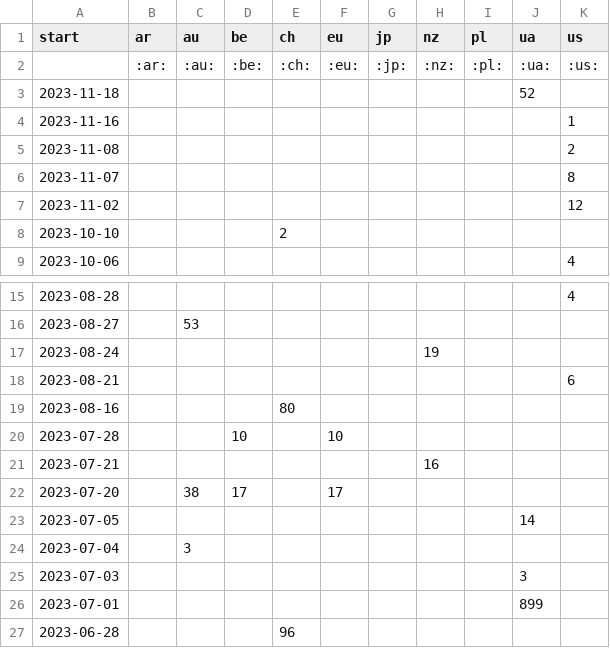
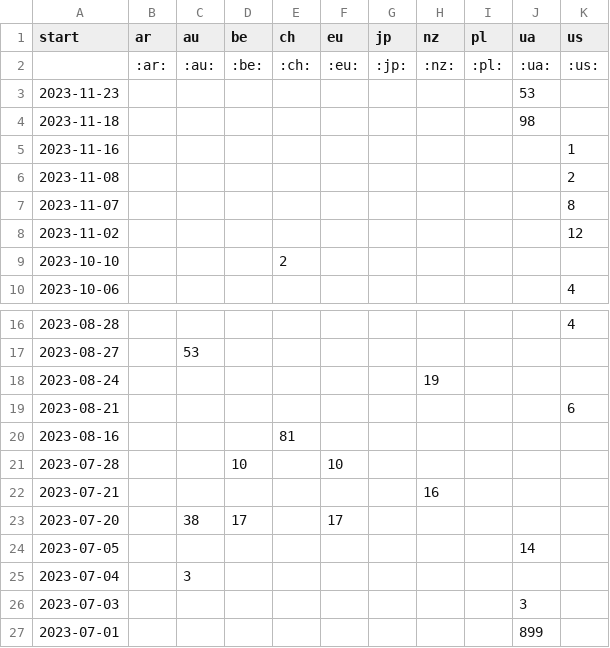
Before and after one commit to correctiv/ru-sanctions-dashboard, a CSV file: src/data/recent_origin_aggregation_table.csv, drawn as a sheet; only a part is shown, gaps mark what is left out; the shorter side is filled out with more unchanged rows.

Commit message:
:robot: automatic data build

```diff
--- a/src/data/recent_origin_aggregation_table.csv
+++ b/src/data/recent_origin_aggregation_table.csv
@@ -2,3 +2,4 @@ start,ar,au,be,ch,eu,jp,nz,pl,ua,us
 ,:ar:,:au:,:be:,:ch:,:eu:,:jp:,:nz:,:pl:,:ua:,:us:
-2023-11-18,,,,,,,,,52,
+2023-11-23,,,,,,,,,53,
+2023-11-18,,,,,,,,,98,
 2023-11-16,,,,,,,,,,1
@@ -18,3 +19,3 @@ start,ar,au,be,ch,eu,jp,nz,pl,ua,us
 2023-08-21,,,,,,,,,,6
-2023-08-16,,,,80,,,,,,
+2023-08-16,,,,81,,,,,,
 2023-07-28,,,10,,10,,,,,
```
Also changed, not shown: src/data/recent_schema_aggregation_de.csv, src/data/recent_schema_aggregation_en.csv, 2 other files.
